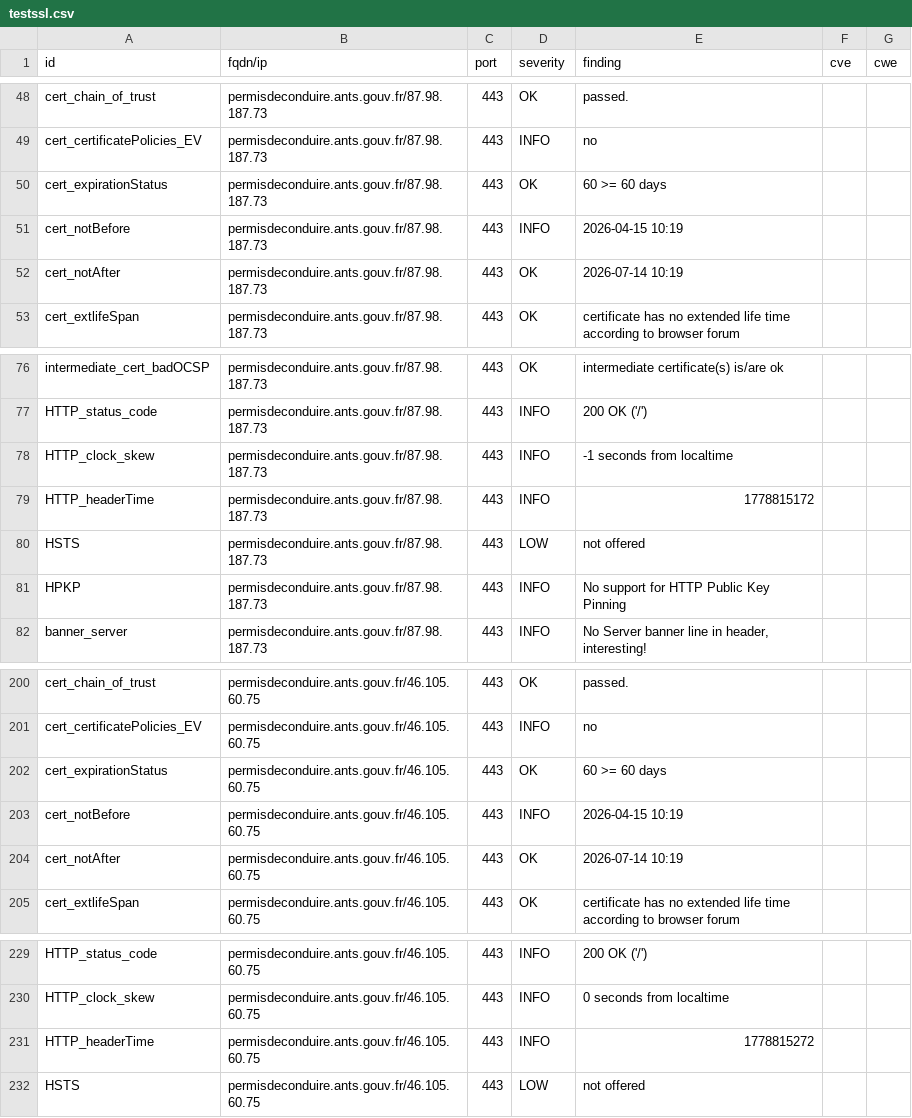
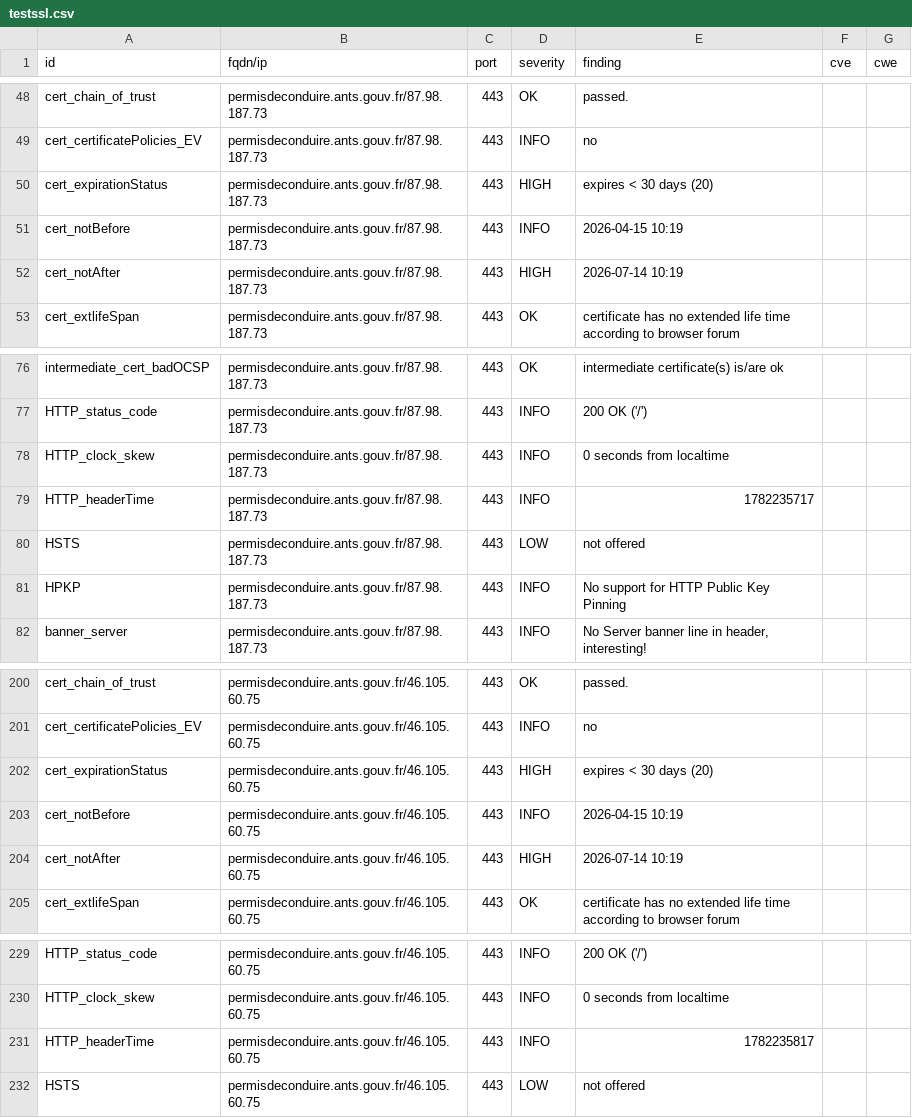
Before and after one commit to dnum-mi/dashlord-extended, a CSV file: results/aHR0cHM6Ly9wZXJtaXNkZWNvbmR1aXJlLmFudHMuZ291di5mci9kZW1hcmNoZXMtZW4tbGlnbmUvLWNoYW5nZW1lbnQtZC1ldGF0LWNpdmls/testssl.csv, drawn as a sheet; only a part is shown, gaps mark what is left out; the diff names each change by its address in the sheet, - before the commit and + after, or states it on an @@ line.

```diff
--- a/results/aHR0cHM6Ly9wZXJtaXNkZWNvbmR1aXJlLmFudHMuZ291di5mci9kZW1hcmNoZXMtZW4tbGlnbmUvLWNoYW5nZW1lbnQtZC1ldGF0LWNpdmls/testssl.csv
+++ b/results/aHR0cHM6Ly9wZXJtaXNkZWNvbmR1aXJlLmFudHMuZ291di5mci9kZW1hcmNoZXMtZW4tbGlnbmUvLWNoYW5nZW1lbnQtZC1ldGF0LWNpdmls/testssl.csv
-D50 (severity): OK
+D50 (severity): HIGH
-E50 (finding): 60 >= 60 days
+E50 (finding): expires < 30 days (20)
-D52 (severity): OK
+D52 (severity): HIGH
-E78 (finding): -1 seconds from localtime
+E78 (finding): 0 seconds from localtime
-E79 (finding): 1778815172
+E79 (finding): 1782235717
-D202 (severity): OK
+D202 (severity): HIGH
-E202 (finding): 60 >= 60 days
+E202 (finding): expires < 30 days (20)
-D204 (severity): OK
+D204 (severity): HIGH
-E231 (finding): 1778815272
+E231 (finding): 1782235817
```
Also changed, not shown: 13 other files.
